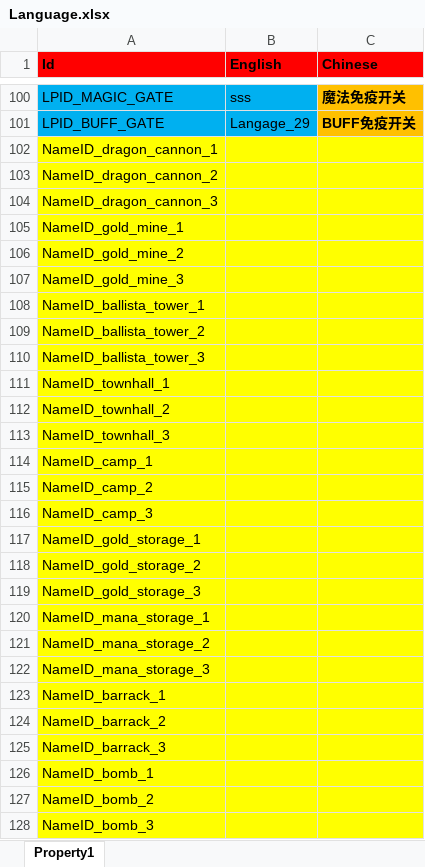
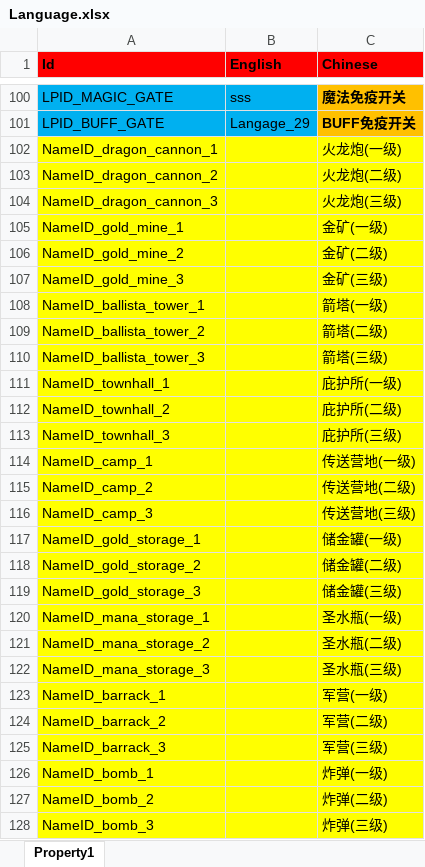
Before and after one commit to hu-81/NoahGameFramee, an Excel workbook: _Out/NFDataCfg/Excel_Ini/Language.xlsx, sheet Property1, drawn as a sheet; only a part is shown, gaps mark what is left out; values as stored, in another font and other column widths than the file's, no borders; the diff covers the shown part only; the diff names each change by its address in the sheet, - before the commit and + after, or states it on an @@ line.

Commit message:
language

```diff
--- a/_Out/NFDataCfg/Excel_Ini/Language.xlsx (sheet Property1)
+++ b/_Out/NFDataCfg/Excel_Ini/Language.xlsx (sheet Property1)
-C102 (Chinese): (empty)
+C102 (Chinese): 火龙炮(一级)
-C103 (Chinese): (empty)
+C103 (Chinese): 火龙炮(二级)
-C104 (Chinese): (empty)
+C104 (Chinese): 火龙炮(三级)
-C105 (Chinese): (empty)
+C105 (Chinese): 金矿(一级)
-C106 (Chinese): (empty)
+C106 (Chinese): 金矿(二级)
-C107 (Chinese): (empty)
+C107 (Chinese): 金矿(三级)
-C108 (Chinese): (empty)
+C108 (Chinese): 箭塔(一级)
-C109 (Chinese): (empty)
+C109 (Chinese): 箭塔(二级)
-C110 (Chinese): (empty)
+C110 (Chinese): 箭塔(三级)
-C111 (Chinese): (empty)
+C111 (Chinese): 庇护所(一级)
-C112 (Chinese): (empty)
+C112 (Chinese): 庇护所(二级)
-C113 (Chinese): (empty)
+C113 (Chinese): 庇护所(三级)
-C114 (Chinese): (empty)
+C114 (Chinese): 传送营地(一级)
-C115 (Chinese): (empty)
+C115 (Chinese): 传送营地(二级)
-C116 (Chinese): (empty)
+C116 (Chinese): 传送营地(三级)
-C117 (Chinese): (empty)
+C117 (Chinese): 储金罐(一级)
-C118 (Chinese): (empty)
+C118 (Chinese): 储金罐(二级)
-C119 (Chinese): (empty)
+C119 (Chinese): 储金罐(三级)
-C120 (Chinese): (empty)
+C120 (Chinese): 圣水瓶(一级)
-C121 (Chinese): (empty)
+C121 (Chinese): 圣水瓶(二级)
-C122 (Chinese): (empty)
+C122 (Chinese): 圣水瓶(三级)
-C123 (Chinese): (empty)
+C123 (Chinese): 军营(一级)
-C124 (Chinese): (empty)
+C124 (Chinese): 军营(二级)
-C125 (Chinese): (empty)
+C125 (Chinese): 军营(三级)
-C126 (Chinese): (empty)
+C126 (Chinese): 炸弹(一级)
-C127 (Chinese): (empty)
+C127 (Chinese): 炸弹(二级)
-C128 (Chinese): (empty)
+C128 (Chinese): 炸弹(三级)
```
Also changed, not shown: 45 edited cells elsewhere in this sheet, 1 other file.
